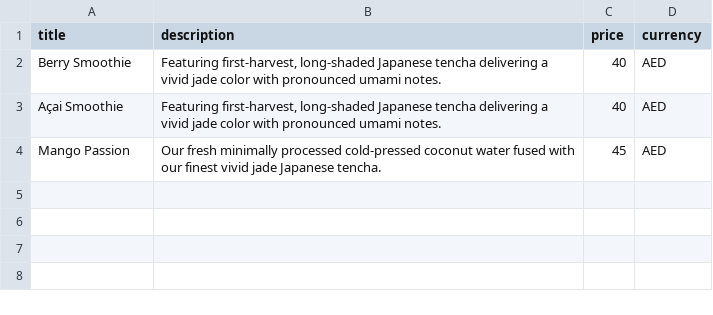
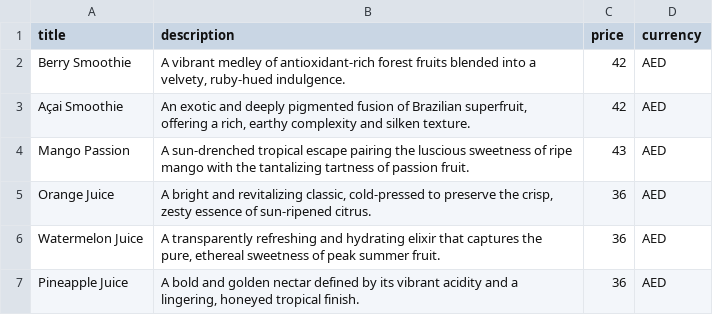
Before and after one commit to huephase/no5-qr-menu, a CSV file: assets/data/no5_cold_drinks.csv, drawn as a sheet.

```diff
--- a/assets/data/no5_cold_drinks.csv
+++ b/assets/data/no5_cold_drinks.csv
@@ -1,4 +1,7 @@
 title,description,price,currency
-Berry Smoothie ,"Featuring first-harvest, long-shaded Japanese tencha delivering a vivid jade color with pronounced umami notes.",40,AED
-Açai Smoothie ,"Featuring first-harvest, long-shaded Japanese tencha delivering a vivid jade color with pronounced umami notes.",40,AED
-Mango Passion,Our fresh minimally processed cold-pressed coconut water fused with our finest vivid jade Japanese tencha.,45,AED
+Berry Smoothie,"A vibrant medley of antioxidant-rich forest fruits blended into a velvety, ruby-hued indulgence.",42,AED
+Açai Smoothie,"An exotic and deeply pigmented fusion of Brazilian superfruit, offering a rich, earthy complexity and silken texture.",42,AED
+Mango Passion,A sun-drenched tropical escape pairing the luscious sweetness of ripe mango with the tantalizing tartness of passion fruit.,43,AED
+Orange Juice,"A bright and revitalizing classic, cold-pressed to preserve the crisp, zesty essence of sun-ripened citrus.",36,AED
+Watermelon Juice,"A transparently refreshing and hydrating elixir that captures the pure, ethereal sweetness of peak summer fruit.",36,AED
+Pineapple Juice,"A bold and golden nectar defined by its vibrant acidity and a lingering, honeyed tropical finish.",36,AED
```
Also changed, not shown: assets/data/no5_breakfast.csv, assets/data/no5_tea.csv, 2 other files.
